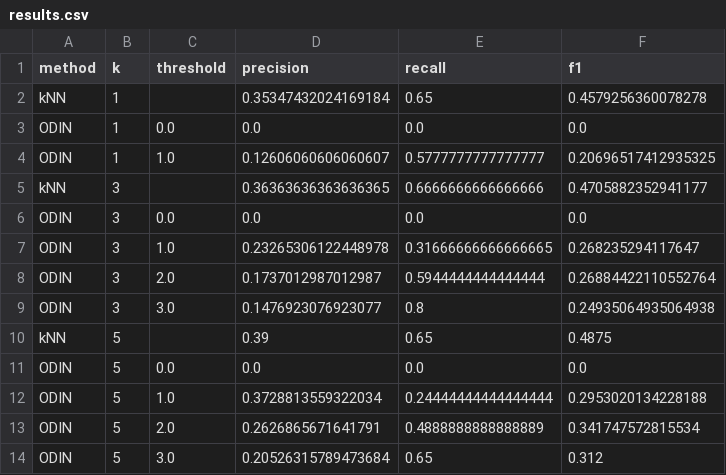
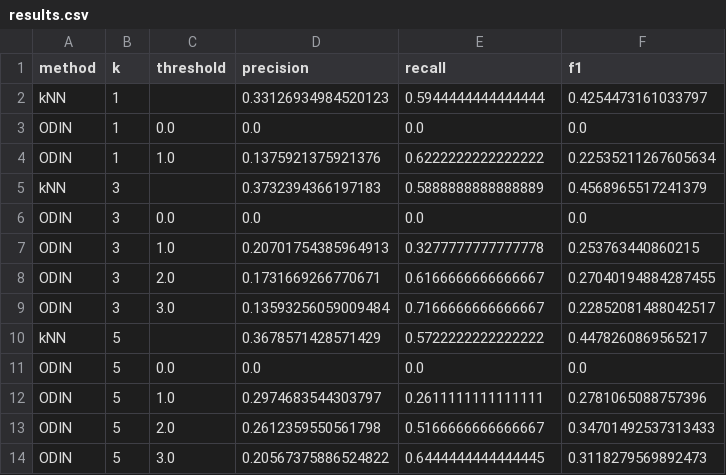
Before and after one commit to UsusCimex/NSU_DeepLearning, a CSV file: labs/lab-02-outliers-odin/results.csv, drawn as a sheet; only a part is shown; the diff covers the shown part only.

```diff
--- a/labs/lab-02-outliers-odin/results.csv
+++ b/labs/lab-02-outliers-odin/results.csv
@@ -1,14 +1,14 @@
 method,k,threshold,precision,recall,f1
-kNN,1,,0.35347432024169184,0.65,0.4579256360078278
+kNN,1,,0.33126934984520123,0.5944444444444444,0.4254473161033797
 ODIN,1,0.0,0.0,0.0,0.0
-ODIN,1,1.0,0.12606060606060607,0.5777777777777777,0.20696517412935325
-kNN,3,,0.36363636363636365,0.6666666666666666,0.4705882352941177
+ODIN,1,1.0,0.1375921375921376,0.6222222222222222,0.22535211267605634
+kNN,3,,0.3732394366197183,0.5888888888888889,0.4568965517241379
 ODIN,3,0.0,0.0,0.0,0.0
-ODIN,3,1.0,0.23265306122448978,0.31666666666666665,0.268235294117647
-ODIN,3,2.0,0.1737012987012987,0.5944444444444444,0.26884422110552764
-ODIN,3,3.0,0.1476923076923077,0.8,0.24935064935064938
-kNN,5,,0.39,0.65,0.4875
+ODIN,3,1.0,0.20701754385964913,0.3277777777777778,0.253763440860215
+ODIN,3,2.0,0.1731669266770671,0.6166666666666667,0.27040194884287455
+ODIN,3,3.0,0.13593256059009484,0.7166666666666667,0.22852081488042517
+kNN,5,,0.3678571428571429,0.5722222222222222,0.4478260869565217
 ODIN,5,0.0,0.0,0.0,0.0
-ODIN,5,1.0,0.3728813559322034,0.24444444444444444,0.2953020134228188
-ODIN,5,2.0,0.2626865671641791,0.4888888888888889,0.341747572815534
-ODIN,5,3.0,0.20526315789473684,0.65,0.312
+ODIN,5,1.0,0.2974683544303797,0.2611111111111111,0.2781065088757396
+ODIN,5,2.0,0.2612359550561798,0.5166666666666667,0.34701492537313433
+ODIN,5,3.0,0.20567375886524822,0.6444444444444445,0.3118279569892473
```
Also changed, not shown: 108 edited cells elsewhere in this file, labs/lab-01-knn-raster/results.csv, labs/lab-03-poly-regression/results.csv, 22 other files.
